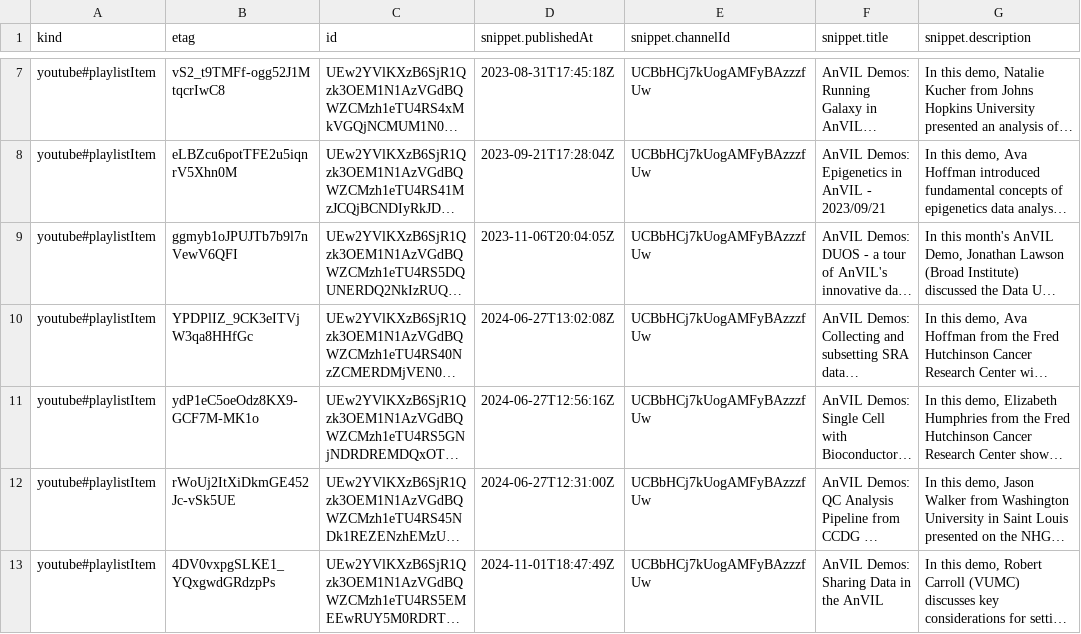
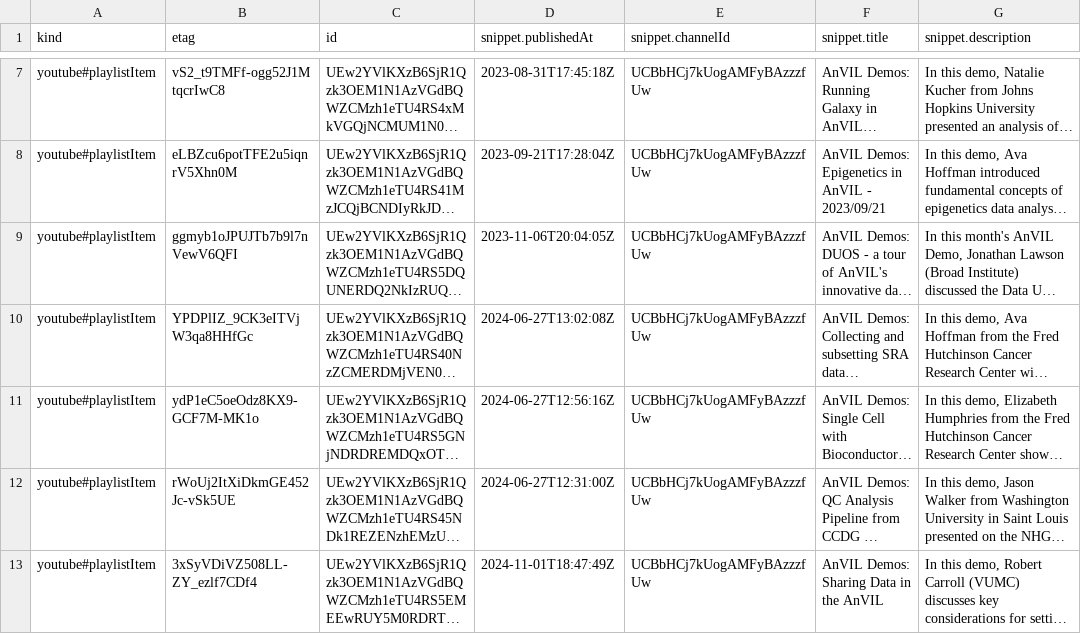
Before and after one commit to fhdsl/AnVIL_Collection, a CSV file: resources/youtube_demos_data.csv, drawn as a sheet; only a part is shown, gaps mark what is left out; long unchanged cells end in …; the diff names each change by its address in the sheet, - before the commit and + after, or states it on an @@ line.

```diff
--- a/resources/youtube_demos_data.csv
+++ b/resources/youtube_demos_data.csv
-B13 (etag): 4DV0vxpgSLKE1_YQxgwdGRdzpPs
+B13 (etag): 3xSyVDiVZ508LL-ZY_ezlf7CDf4
```
Also changed, not shown: resources/youtube_shorts_data.csv, 1 other file.
